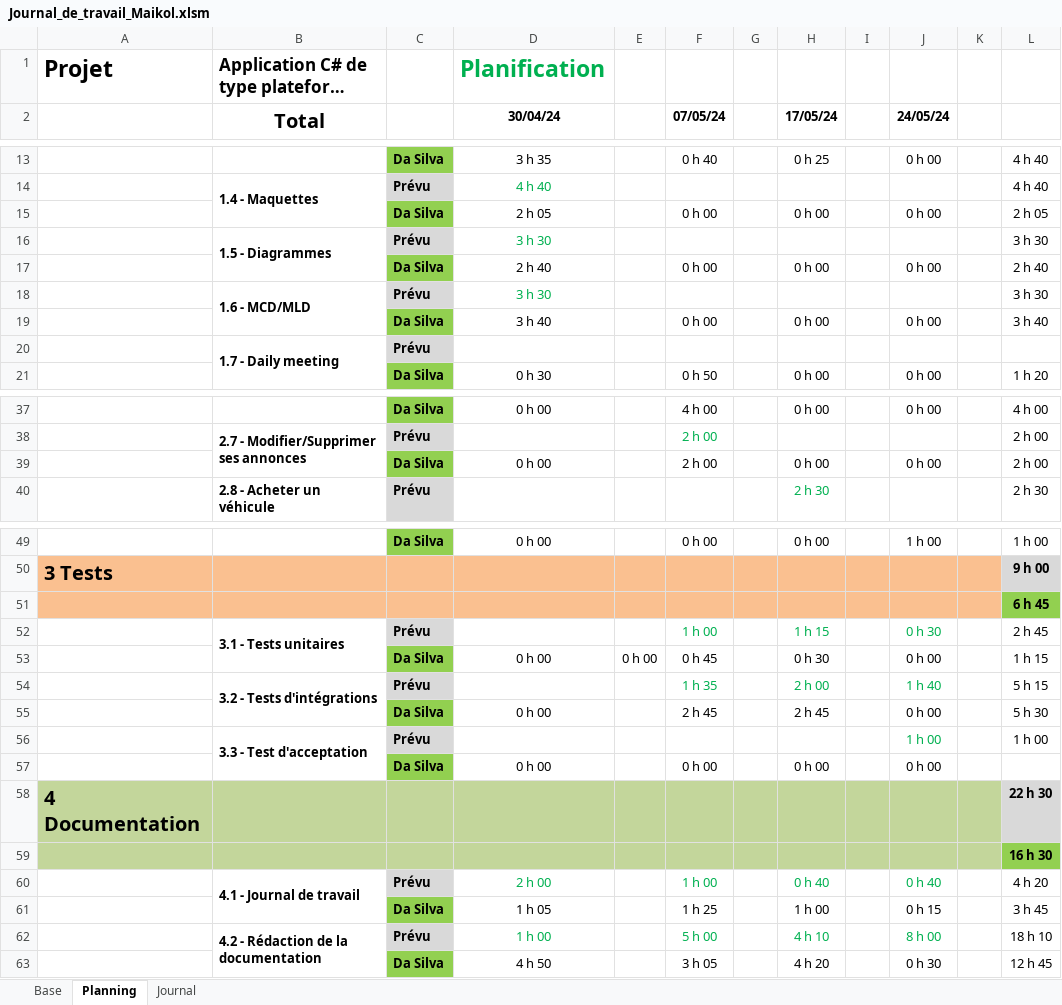
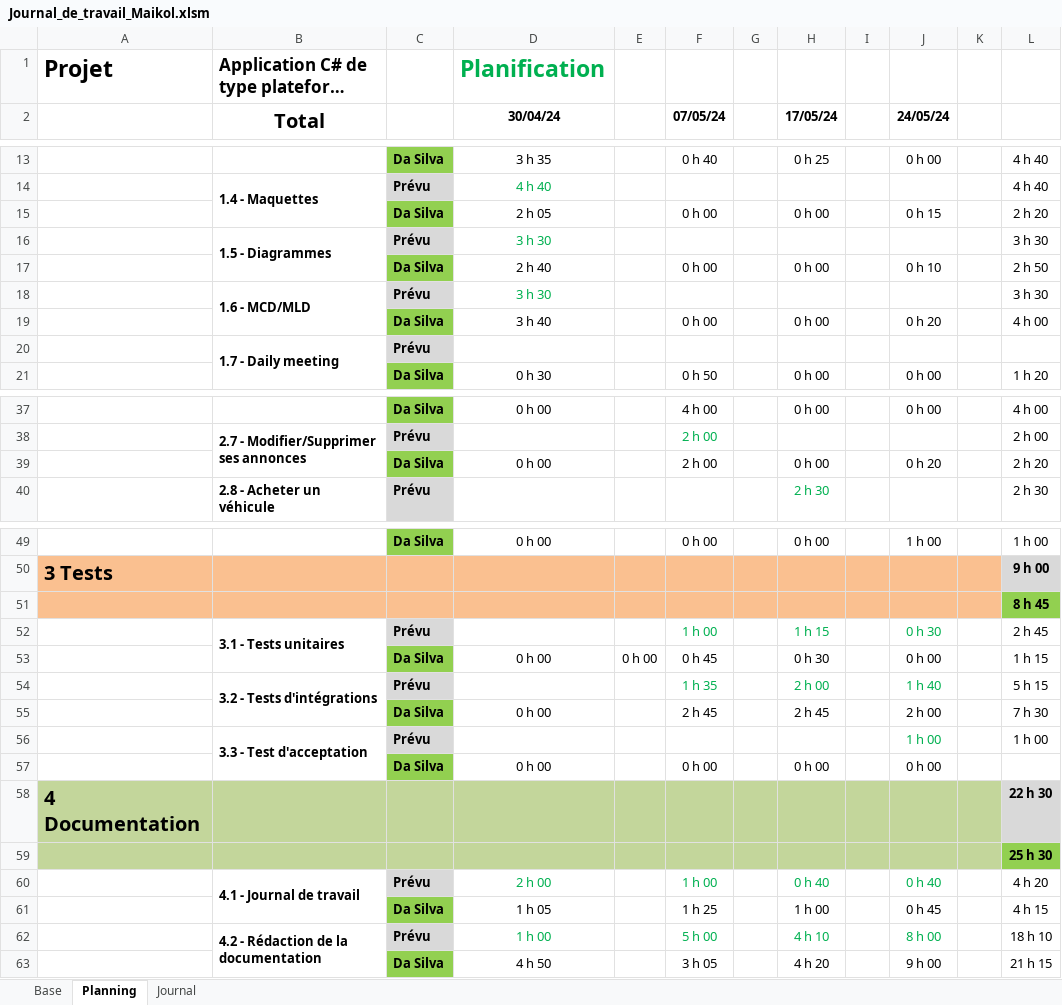
Before and after one commit to Maikol-Da-Silva/SellBuyAuto, an Excel workbook: Documentation/Journal_de_travail_Maikol.xlsm, sheet Planning, drawn as a sheet; only a part is shown, gaps mark what is left out; long unchanged cells end in …; values as stored, in another font and other column widths than the file's, no borders; conditional formats not drawn; the diff covers the shown part only; the diff names each change by its address in the sheet, - before the commit and + after, or states it on an @@ line.

```diff
--- a/Documentation/Journal_de_travail_Maikol.xlsm (sheet Planning)
+++ b/Documentation/Journal_de_travail_Maikol.xlsm (sheet Planning)
-J15 (24/05/24): 0 h 00
+J15 (24/05/24): 0 h 15
-L15: 2 h 05
+L15: 2 h 20
-J17 (24/05/24): 0 h 00
+J17 (24/05/24): 0 h 10
-L17: 2 h 40
+L17: 2 h 50
-J19 (24/05/24): 0 h 00
+J19 (24/05/24): 0 h 20
-L19: 3 h 40
+L19: 4 h 00
-J39 (24/05/24): 0 h 00
+J39 (24/05/24): 0 h 20
-L39: 2 h 00
+L39: 2 h 20
-L51: 6 h 45
+L51: 8 h 45
-J55 (24/05/24): 0 h 00
+J55 (24/05/24): 2 h 00
-L55: 5 h 30
+L55: 7 h 30
-L59: 16 h 30
+L59: 25 h 30
-J61 (24/05/24): 0 h 15
+J61 (24/05/24): 0 h 45
-L61: 3 h 45
+L61: 4 h 15
-J63 (24/05/24): 0 h 30
+J63 (24/05/24): 9 h 00
-L63: 12 h 45
+L63: 21 h 15
```
Also changed, not shown: 4 edited cells elsewhere in this sheet, sheet Journal, formulas that keep their value.
